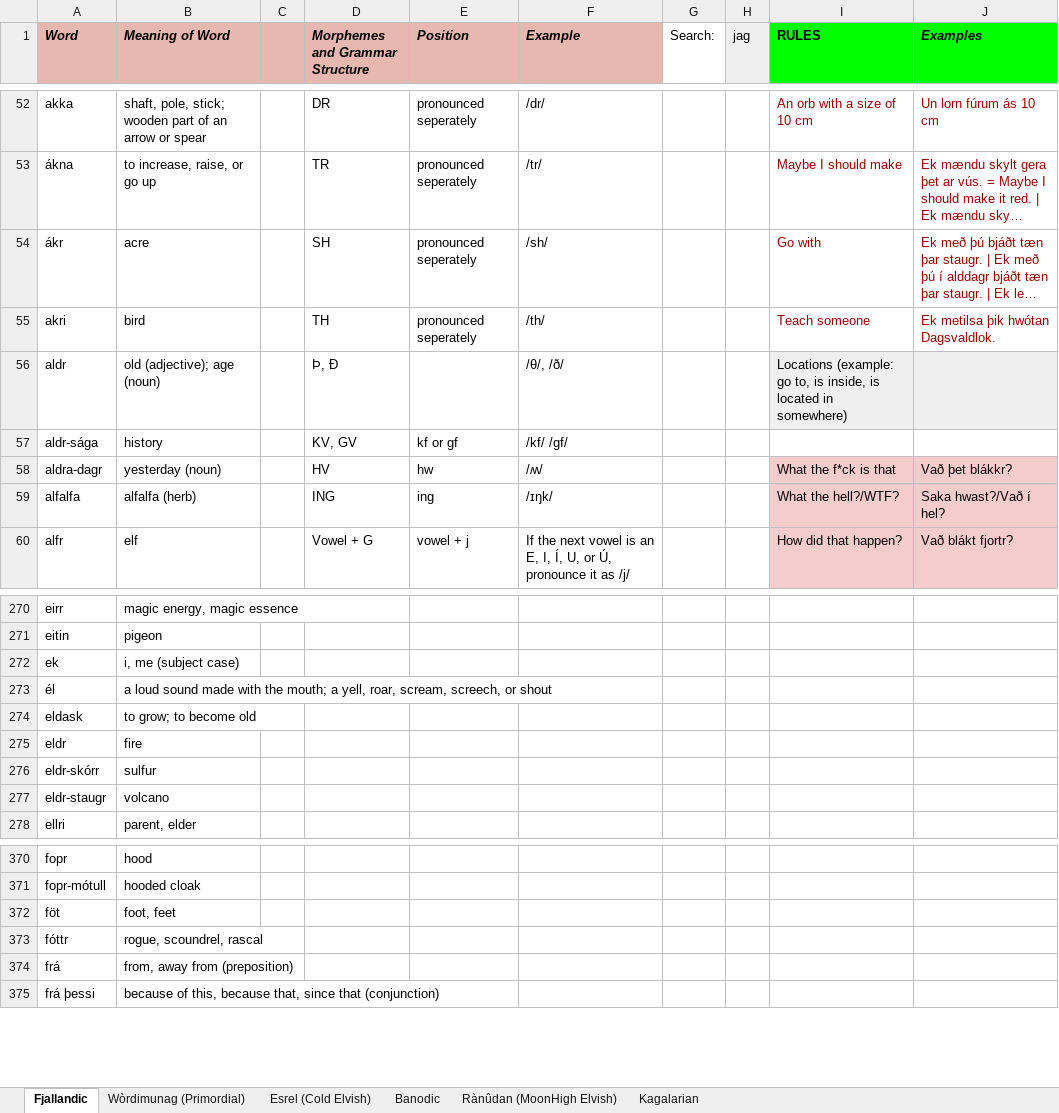
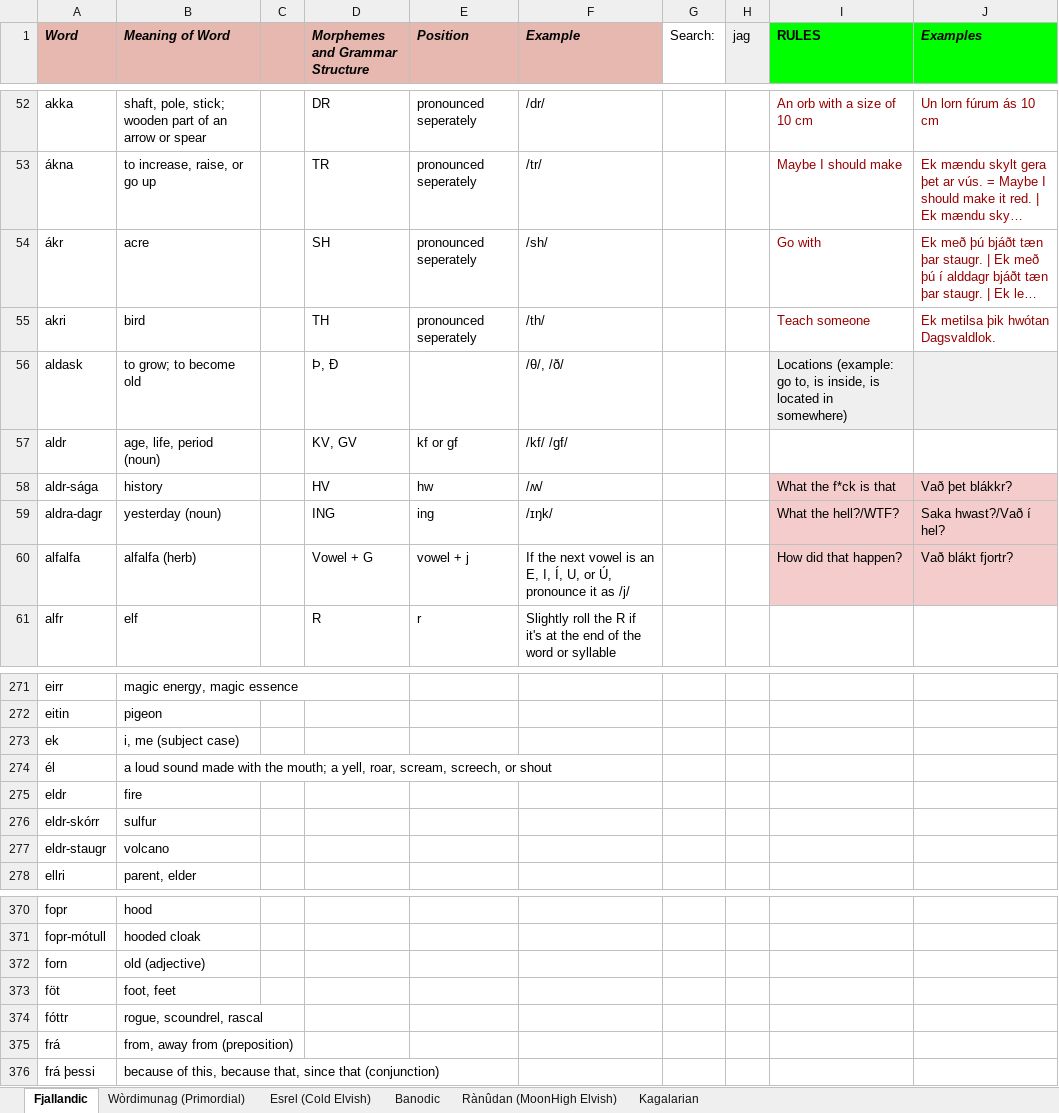
Before and after one commit to Oneo64/Auldworlde, an Excel workbook: Literature/Languages/Fantasy Languages.xlsx, sheet Fjallandic, drawn as a sheet; only a part is shown, gaps mark what is left out; long unchanged cells end in …; values as stored, in another font and other column widths than the file's, no borders; charts and pictures not drawn; removed rows and columns are numbered as before the commit, all else as after; the diff covers the shown part only; the diff names each change by its address in the sheet, - before the commit and + after, or states it on an @@ line.

```diff
--- a/Literature/Languages/Fantasy Languages.xlsx (sheet Fjallandic)
+++ b/Literature/Languages/Fantasy Languages.xlsx (sheet Fjallandic)
+row 56: aldask | to grow; to become old |  | Þ, Ð |  | /θ/, /ð/ |  |  | Locations (example: go to, is inside, is located in somewhere)
-B57 (Meaning of Word): old (adjective); age (noun)
+B57 (Meaning of Word): age, life, period (noun)
-D57 (Morphemes and Grammar Structure): Þ, Ð
+D57 (Morphemes and Grammar Structure): KV, GV
-E57 (Position): (empty)
+E57 (Position): kf or gf
-F57 (Example): /θ/, /ð/
+F57 (Example): /kf/ /gf/
-I57 (RULES): Locations (example: go to, is inside, is located in somewhere)
+I57 (RULES): (empty)
-I57:J57 fill: #EFEFEF
+I57:J57 fill: none
-D58 (Morphemes and Grammar Structure): KV, GV
+D58 (Morphemes and Grammar Structure): HV
-E58 (Position): kf or gf
+E58 (Position): hw
-F58 (Example): /kf/ /gf/
+F58 (Example): /ʍ/
-I58 (RULES): (empty)
+I58 (RULES): What the f*ck is that
-I58:J58 fill: none
+I58:J58 fill: #F4CCCC
-J58 (Examples): (empty)
+J58 (Examples): Vað þet blákkr?
-D59 (Morphemes and Grammar Structure): HV
+D59 (Morphemes and Grammar Structure): ING
-E59 (Position): hw
+E59 (Position): ing
-F59 (Example): /ʍ/
+F59 (Example): /ɪŋk/
-I59 (RULES): What the f*ck is that
+I59 (RULES): What the hell?/WTF?
-J59 (Examples): Vað þet blákkr?
+J59 (Examples): Saka hwast?/Vað í hel?
-D60 (Morphemes and Grammar Structure): ING
+D60 (Morphemes and Grammar Structure): Vowel + G
-E60 (Position): ing
+E60 (Position): vowel + j
-F60 (Example): /ɪŋk/
+F60 (Example): If the next vowel is an E, I, Í, U, or Ú, pronounce it as /j/
-I60 (RULES): What the hell?/WTF?
+I60 (RULES): How did that happen?
-J60 (Examples): Saka hwast?/Vað í hel?
+J60 (Examples): Vað blákt fjortr?
-D61 (Morphemes and Grammar Structure): Vowel + G
+D61 (Morphemes and Grammar Structure): R
-E61 (Position): vowel + j
+E61 (Position): r
-F61 (Example): If the next vowel is an E, I, Í, U, or Ú, pronounce it as /j/
+F61 (Example): Slightly roll the R if it's at the end of the word or syllable
-I61 (RULES): How did that happen?
+I61 (RULES): (empty)
-I61:J61 fill: #F4CCCC
+I61:J61 fill: none
-J61 (Examples): Vað blákt fjortr?
+J61 (Examples): (empty)
-row 274: eldask | to grow; to become old
+row 372: forn | old (adjective)
```
Also changed, not shown: 2 added rows, 2 removed rows, 77 edited cells and cell formats elsewhere in this sheet, sheet Rànûdan (MoonHigh Elvish).
